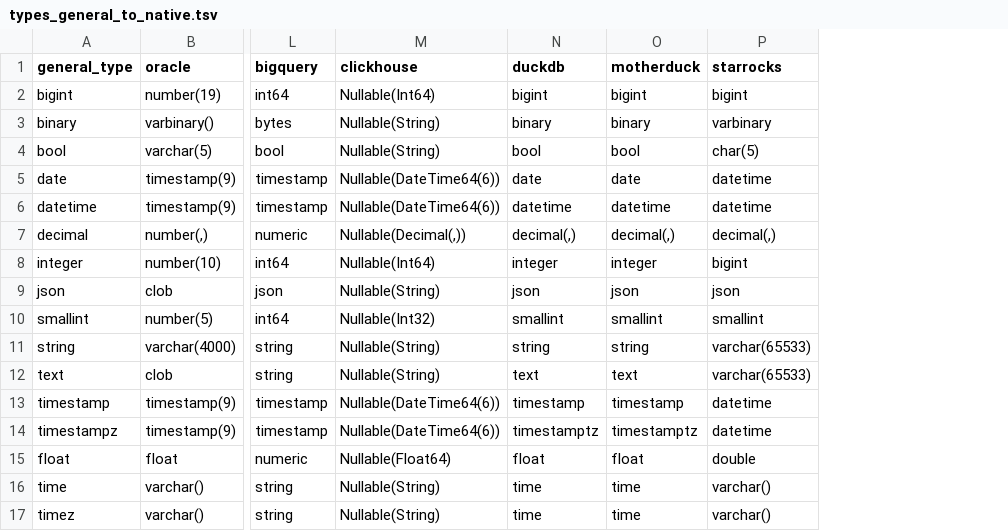
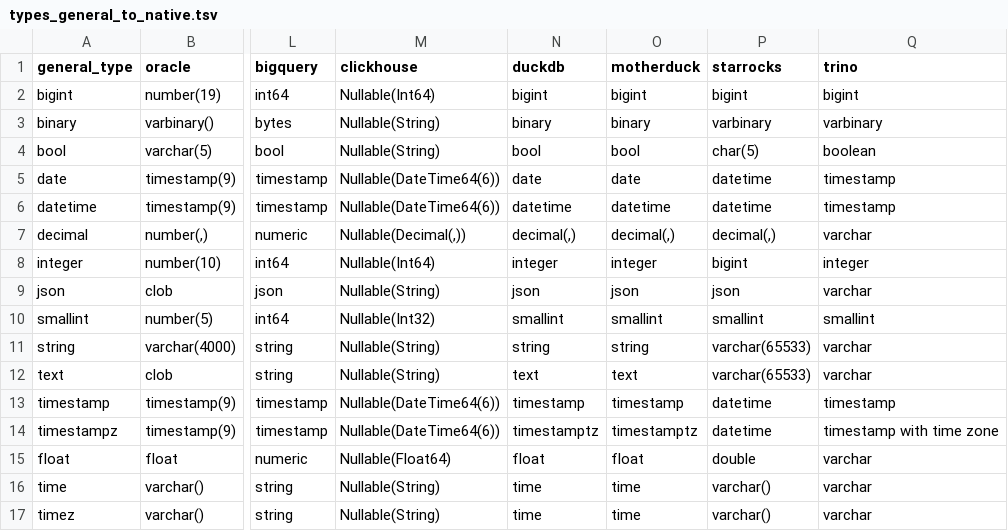
Before and after one commit to slingdata-io/sling-cli, a TSV file: core/dbio/database/templates/types_general_to_native.tsv, drawn as a sheet; only a part is shown, gaps mark what is left out; the diff names each change by its address in the sheet, - before the commit and + after, or states it on an @@ line.

```diff
--- a/core/dbio/database/templates/types_general_to_native.tsv
+++ b/core/dbio/database/templates/types_general_to_native.tsv
+column Q (trino), rows 2-17: bigint | varbinary | boolean | timestamp | timestamp | varchar | integer | varchar | smallint | varchar | varchar | timestamp | timestamp with time zone | varchar | varchar | varchar
```
Also changed, not shown: core/dbio/database/templates/types_native_to_general.tsv, 8 other files.
